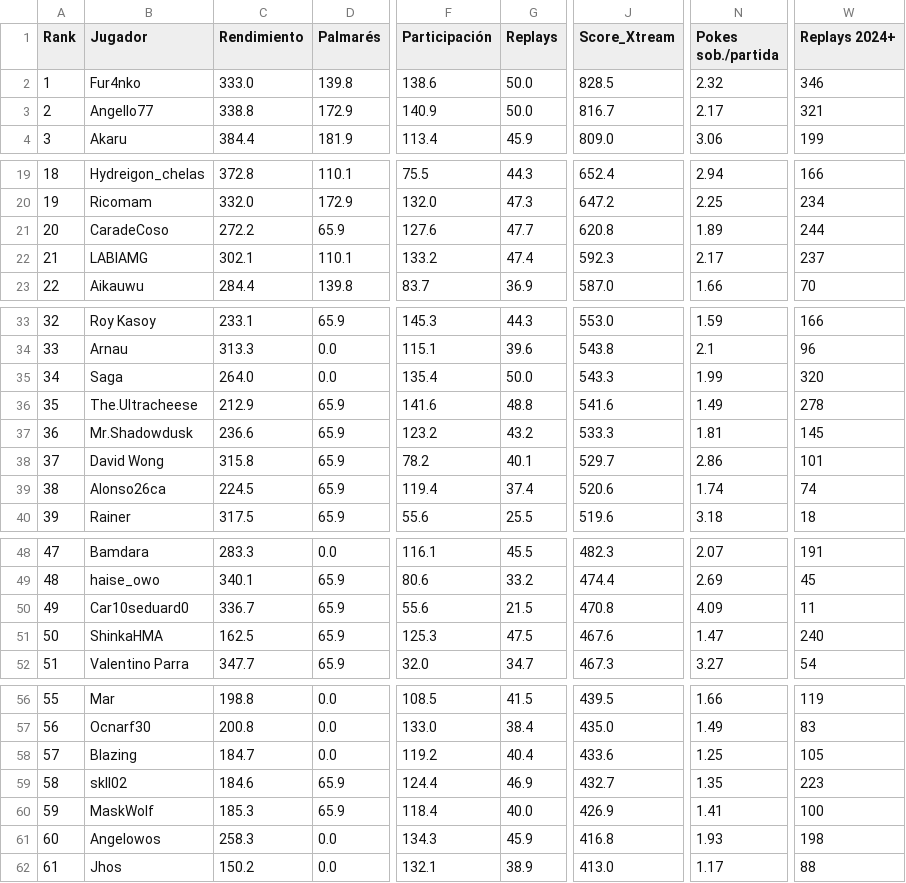
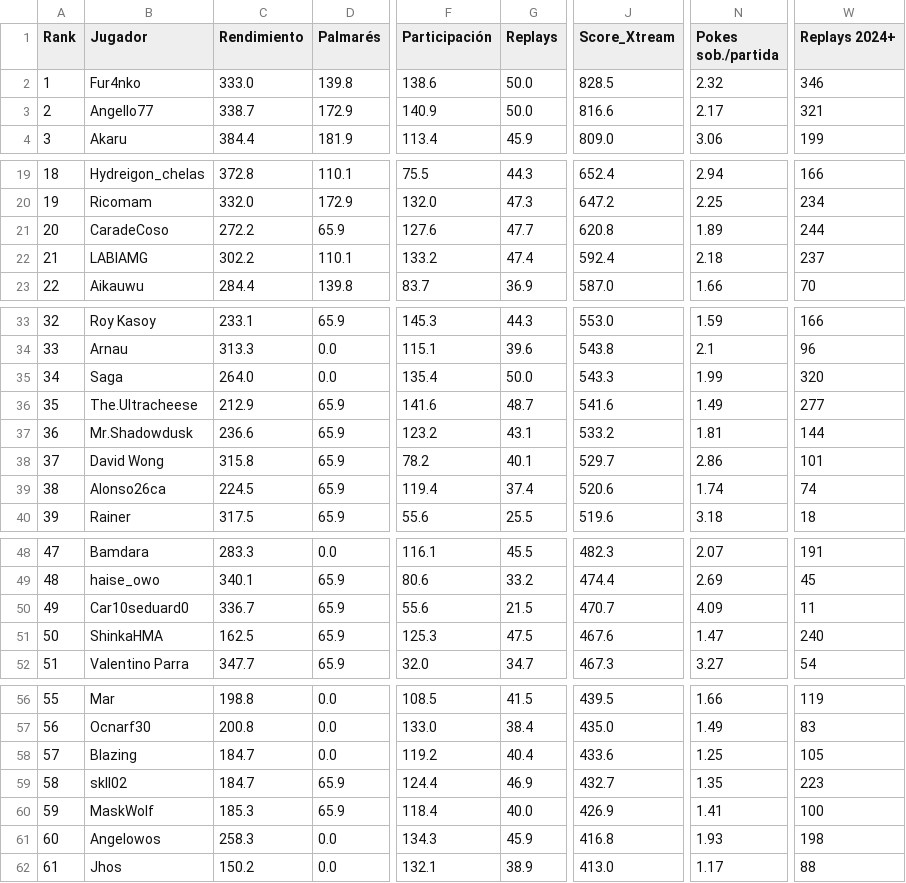
Before and after one commit to carlosacp526/dashboard-torneos-pokemon, a CSV file: data/score_xtream.csv, drawn as a sheet; only a part is shown, gaps mark what is left out; the diff names each change by its address in the sheet, - before the commit and + after, or states it on an @@ line.

Commit message:
Actualiza datos precalculados (logros, Score_Xtream, scouting y rankings Monotype I)

```diff
--- a/data/score_xtream.csv
+++ b/data/score_xtream.csv
-C3 (Rendimiento): 338.8
+C3 (Rendimiento): 338.7
-J3 (Score_Xtream): 816.7
+J3 (Score_Xtream): 816.6
-C22 (Rendimiento): 302.1
+C22 (Rendimiento): 302.2
-J22 (Score_Xtream): 592.3
+J22 (Score_Xtream): 592.4
-N22 (Pokes sob./partida): 2.17
+N22 (Pokes sob./partida): 2.18
-G36 (Replays): 48.8
+G36 (Replays): 48.7
-W36 (Replays 2024+): 278
+W36 (Replays 2024+): 277
-G37 (Replays): 43.2
+G37 (Replays): 43.1
-J37 (Score_Xtream): 533.3
+J37 (Score_Xtream): 533.2
-W37 (Replays 2024+): 145
+W37 (Replays 2024+): 144
-J50 (Score_Xtream): 470.8
+J50 (Score_Xtream): 470.7
-C59 (Rendimiento): 184.6
+C59 (Rendimiento): 184.7
```
Also changed, not shown: 3 other files.
